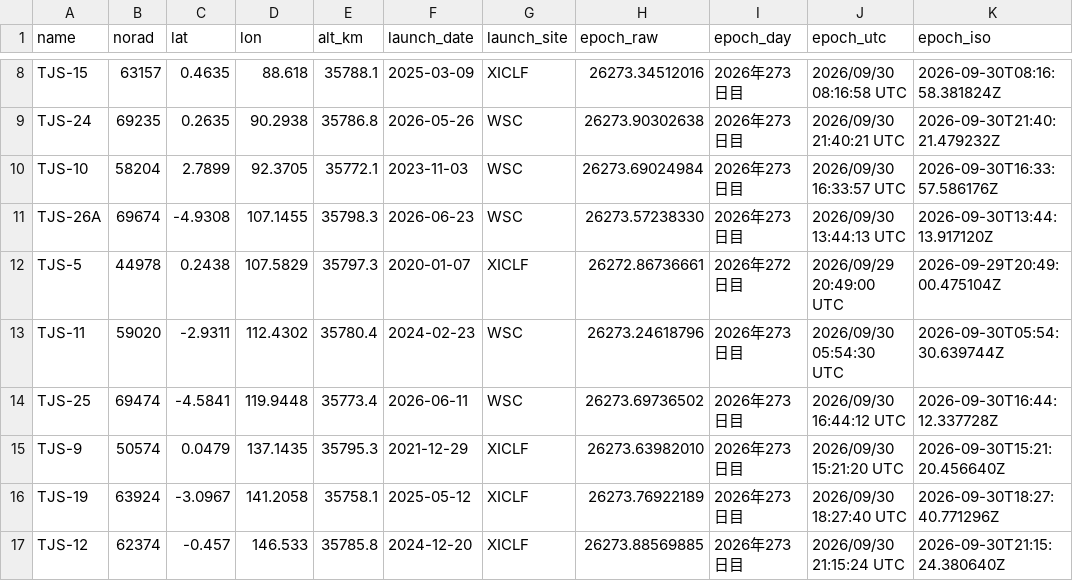
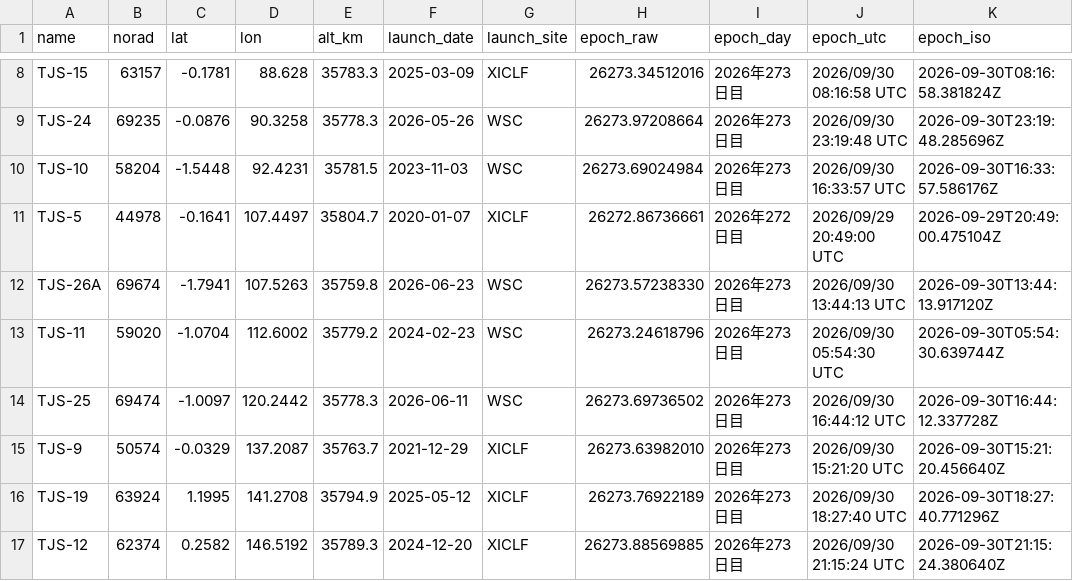
Before and after one commit to butagorilla1182/tjs_geo_control, a CSV file: tjs_geo.csv, drawn as a sheet; only a part is shown, gaps mark what is left out; removed rows and columns are numbered as before the commit, all else as after; the diff covers the shown part only; the diff names each change by its address in the sheet, - before the commit and + after, or states it on an @@ line.

```diff
--- a/tjs_geo.csv
+++ b/tjs_geo.csv
-C8 (lat): 0.4635
+C8 (lat): -0.1781
-D8 (lon): 88.618
+D8 (lon): 88.628
-E8 (alt_km): 35788.1
+E8 (alt_km): 35783.3
-C9 (lat): 0.2635
+C9 (lat): -0.0876
-D9 (lon): 90.2938
+D9 (lon): 90.3258
-E9 (alt_km): 35786.8
+E9 (alt_km): 35778.3
-H9 (epoch_raw): 26273.90302638
+H9 (epoch_raw): 26273.97208664
-J9 (epoch_utc): 2026/09/30 21:40:21 UTC
+J9 (epoch_utc): 2026/09/30 23:19:48 UTC
-K9 (epoch_iso): 2026-09-30T21:40:21.479232Z
+K9 (epoch_iso): 2026-09-30T23:19:48.285696Z
-C10 (lat): 2.7899
+C10 (lat): -1.5448
-D10 (lon): 92.3705
+D10 (lon): 92.4231
-E10 (alt_km): 35772.1
+E10 (alt_km): 35781.5
-row 11: TJS-26A | 69674 | -4.9308 | 107.1455 | 35798.3 | 2026-06-23 | WSC | 26273.57238330 | 2026年273日目 | 2026/09/30 13:44:13 UTC | 2026-09-30T13:44:13.917120Z
-C11 (lat): 0.2438
+C11 (lat): -0.1641
-D11 (lon): 107.5829
+D11 (lon): 107.4497
-E11 (alt_km): 35797.3
+E11 (alt_km): 35804.7
+row 12: TJS-26A | 69674 | -1.7941 | 107.5263 | 35759.8 | 2026-06-23 | WSC | 26273.57238330 | 2026年273日目 | 2026/09/30 13:44:13 UTC | 2026-09-30T13:44:13.917120Z
-C13 (lat): -2.9311
+C13 (lat): -1.0704
-D13 (lon): 112.4302
+D13 (lon): 112.6002
-E13 (alt_km): 35780.4
+E13 (alt_km): 35779.2
-C14 (lat): -4.5841
+C14 (lat): -1.0097
-D14 (lon): 119.9448
+D14 (lon): 120.2442
-E14 (alt_km): 35773.4
+E14 (alt_km): 35778.3
-C15 (lat): 0.0479
+C15 (lat): -0.0329
-D15 (lon): 137.1435
+D15 (lon): 137.2087
-E15 (alt_km): 35795.3
+E15 (alt_km): 35763.7
-C16 (lat): -3.0967
+C16 (lat): 1.1995
-D16 (lon): 141.2058
+D16 (lon): 141.2708
-E16 (alt_km): 35758.1
+E16 (alt_km): 35794.9
-C17 (lat): -0.457
+C17 (lat): 0.2582
-D17 (lon): 146.533
+D17 (lon): 146.5192
-E17 (alt_km): 35785.8
+E17 (alt_km): 35789.3
```
Also changed, not shown: 1 added row, 1 removed row and 54 edited cells elsewhere in this file, 6 other files.
